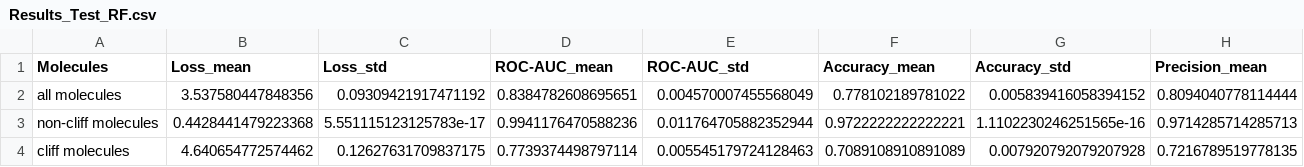
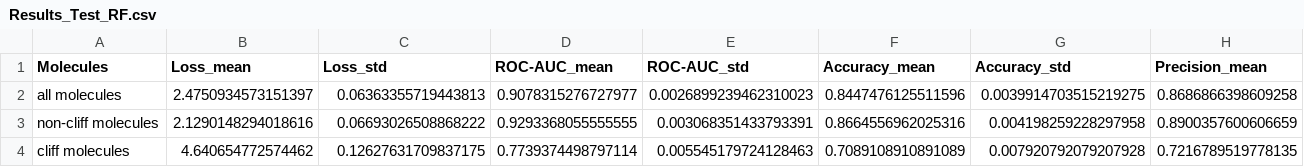
Before and after one commit to lisakrimbacher/activity_cliffs, a CSV file: results/Results_Test_RF.csv, drawn as a sheet; only a part is shown; the diff covers the shown part only; the diff names each change by its address in the sheet, - before the commit and + after, or states it on an @@ line.

```diff
--- a/results/Results_Test_RF.csv
+++ b/results/Results_Test_RF.csv
-B2 (Loss_mean): 3.537580447848356
+B2 (Loss_mean): 2.4750934573151397
-C2 (Loss_std): 0.09309421917471192
+C2 (Loss_std): 0.06363355719443813
-D2 (ROC-AUC_mean): 0.8384782608695651
+D2 (ROC-AUC_mean): 0.9078315276727977
-E2 (ROC-AUC_std): 0.004570007455568049
+E2 (ROC-AUC_std): 0.0026899239462310023
-F2 (Accuracy_mean): 0.778102189781022
+F2 (Accuracy_mean): 0.8447476125511596
-G2 (Accuracy_std): 0.005839416058394152
+G2 (Accuracy_std): 0.0039914703515219275
-H2 (Precision_mean): 0.8094040778114444
+H2 (Precision_mean): 0.8686866398609258
-B3 (Loss_mean): 0.4428441479223368
+B3 (Loss_mean): 2.1290148294018616
-C3 (Loss_std): 5.551115123125783e-17
+C3 (Loss_std): 0.06693026508868222
-D3 (ROC-AUC_mean): 0.9941176470588236
+D3 (ROC-AUC_mean): 0.9293368055555555
-E3 (ROC-AUC_std): 0.011764705882352944
+E3 (ROC-AUC_std): 0.003068351433793391
-F3 (Accuracy_mean): 0.9722222222222221
+F3 (Accuracy_mean): 0.8664556962025316
-G3 (Accuracy_std): 1.1102230246251565e-16
+G3 (Accuracy_std): 0.004198259228297958
-H3 (Precision_mean): 0.9714285714285713
+H3 (Precision_mean): 0.8900357600606659
```
Also changed, not shown: 14 edited cells elsewhere in this file, results/Results_Test_MLP_BCE.csv, results/Results_Test_MLP_Cosine.csv, 4 other files.
